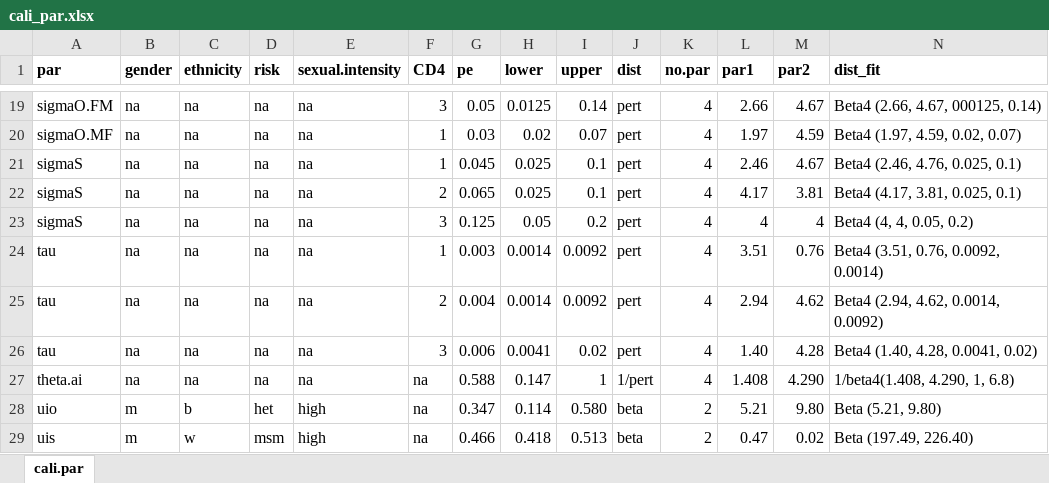
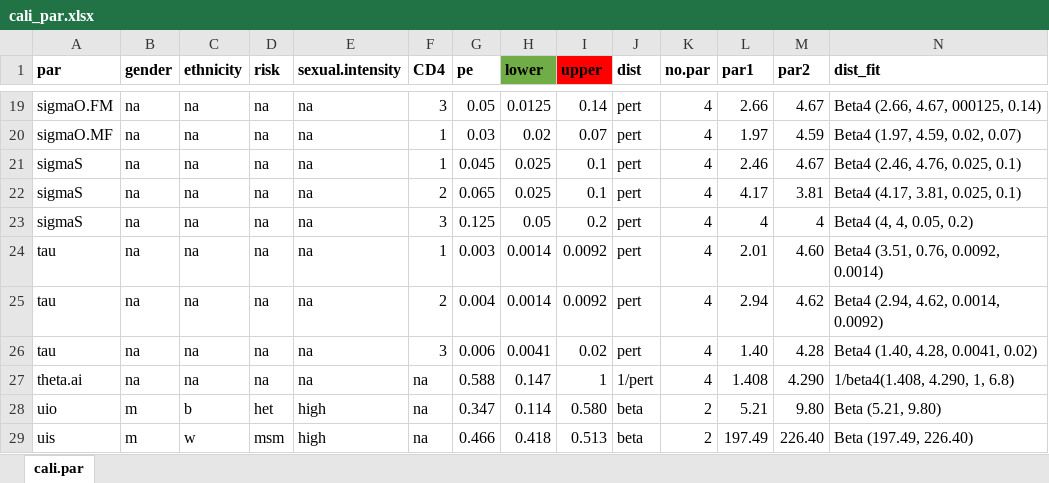
Before and after one commit to xiaozang321/Cascades-model-HERU_2, an Excel workbook: cali_par.xlsx, sheet cali.par, drawn as a sheet; only a part is shown, gaps mark what is left out; values as stored, in another font and other column widths than the file's, no borders; the diff names each change by its address in the sheet, - before the commit and + after, or states it on an @@ line.

Commit message:
Ignore

```diff
--- a/cali_par.xlsx (sheet cali.par)
+++ b/cali_par.xlsx (sheet cali.par)
-H1 fill: none
+H1 fill: #70AD47
-I1 fill: none
+I1 fill: #FF0000
-L24 (par1): 3.51
+L24 (par1): 2.01
-M24 (par2): 0.76
+M24 (par2): 4.60
-L29 (par1): 0.47
+L29 (par1): 197.49
-M29 (par2): 0.02
+M29 (par2): 226.40
```
